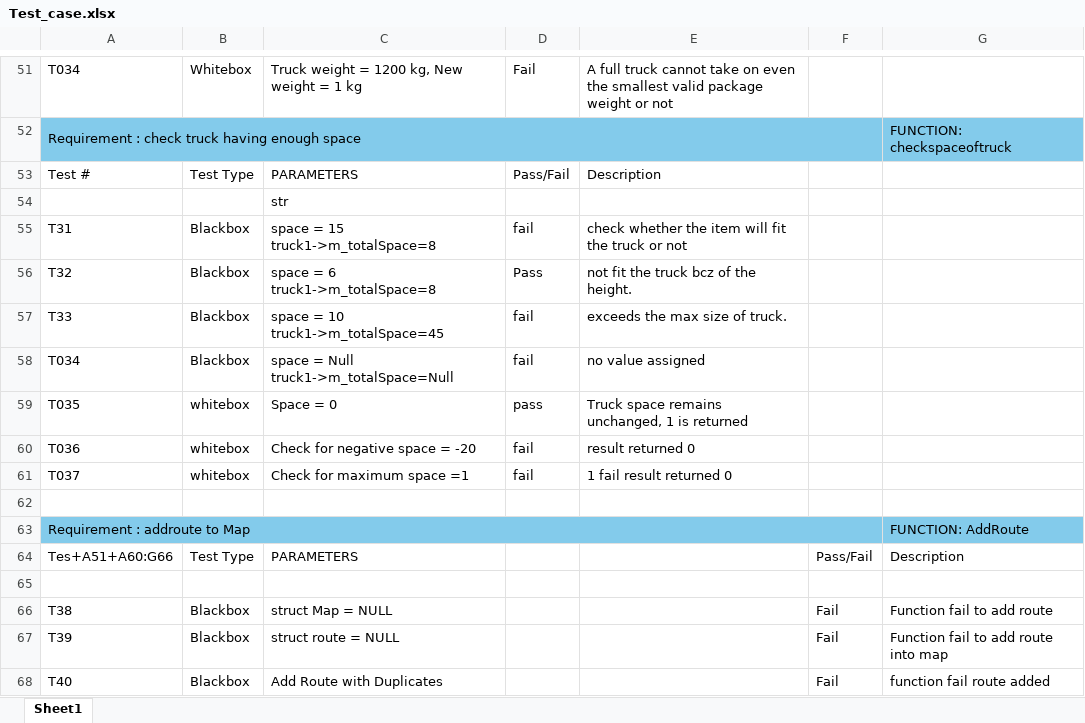
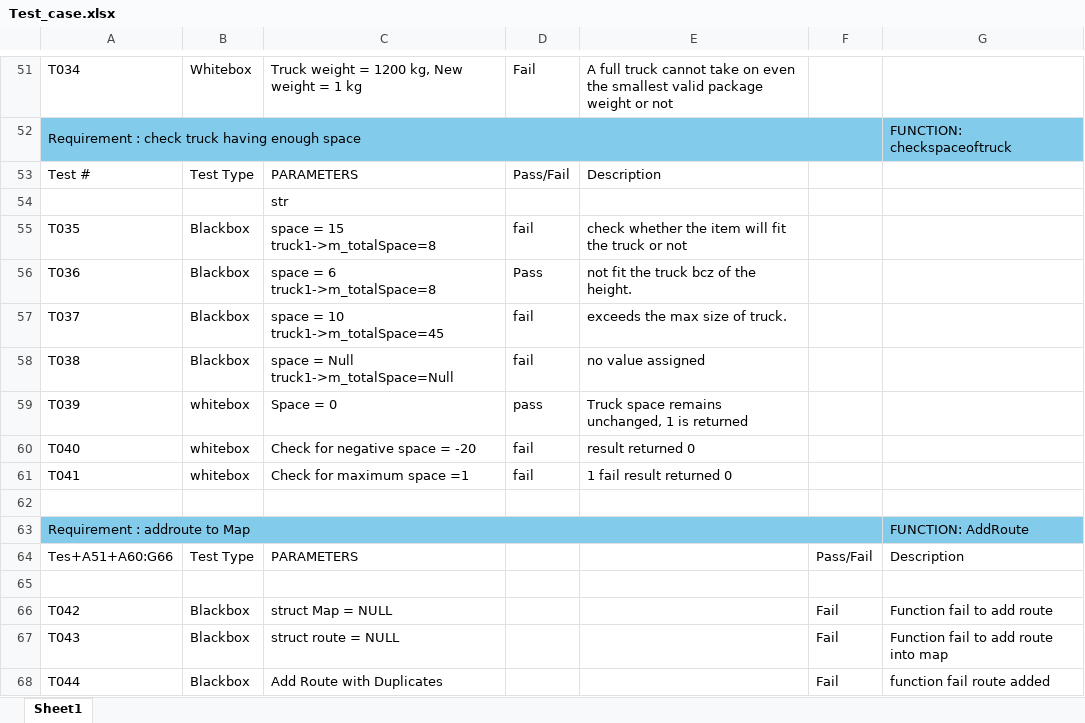
Before and after one commit to Duc-Phu-Nguyen135178234/Food_Delivery, an Excel workbook: Documents/Testing/Tests Documents/Test_case.xlsx, sheet Sheet1, drawn as a sheet; only a part is shown, gaps mark what is left out; values as stored, in another font and other column widths than the file's, no borders; the diff covers the shown part only; the diff names each change by its address in the sheet, - before the commit and + after, or states it on an @@ line.

```diff
--- a/Documents/Testing/Tests Documents/Test_case.xlsx (sheet Sheet1)
+++ b/Documents/Testing/Tests Documents/Test_case.xlsx (sheet Sheet1)
-A55: T31
+A55: T035
-A56: T32
+A56: T036
-A57: T33
+A57: T037
-A58: T034
+A58: T038
-A59: T035
+A59: T039
-A60: T036
+A60: T040
-A61: T037
+A61: T041
-A66: T38
+A66: T042
-A67: T39
+A67: T043
-A68: T40
+A68: T044
```
Also changed, not shown: 24 edited cells elsewhere in this sheet, Documents/Testing/Tests Documents/traceability-matrix-template.xlsx.
